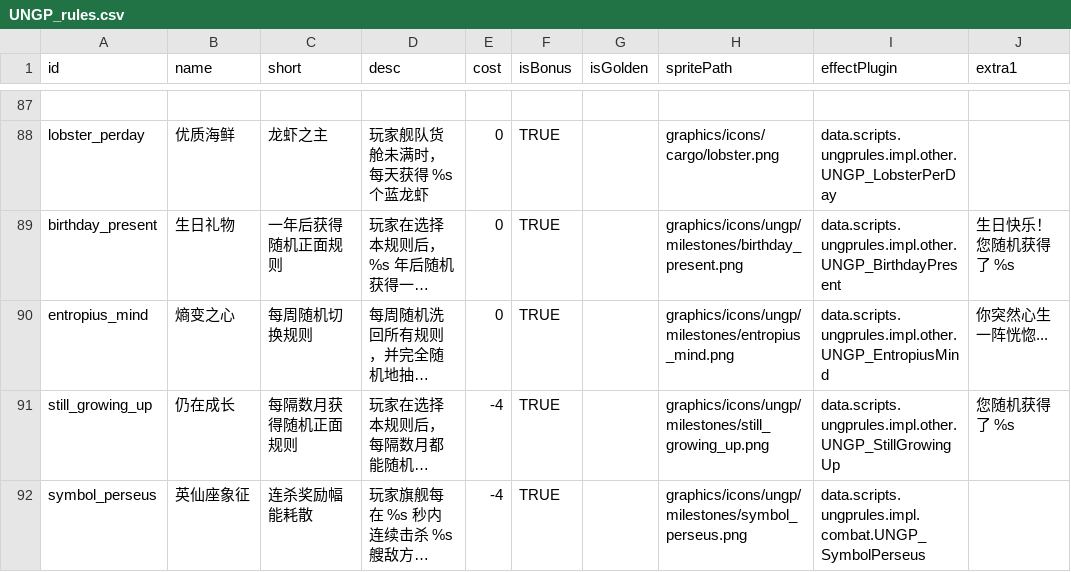
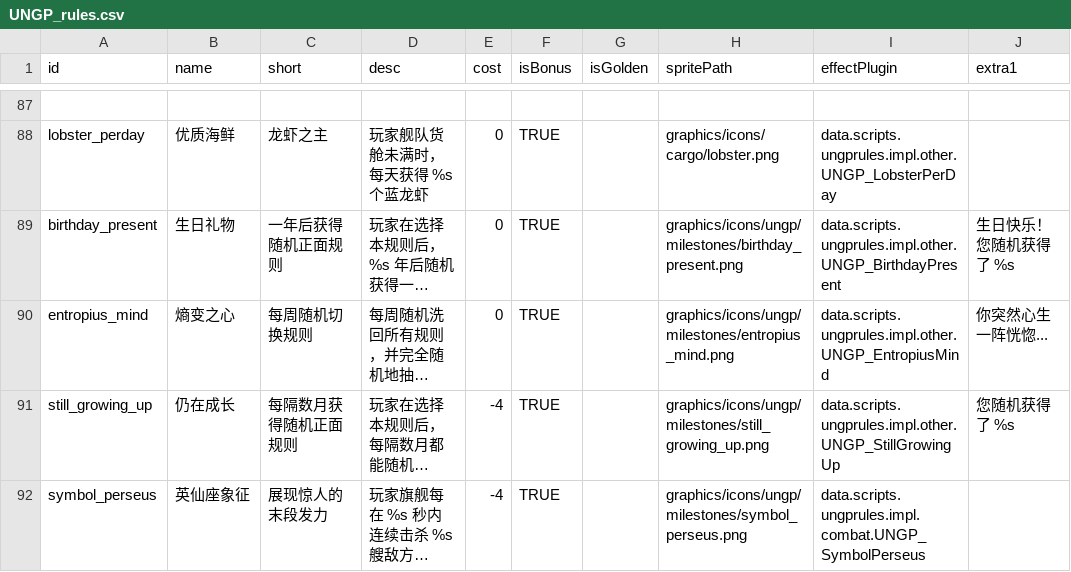
Before and after one commit to TruthOriginem/UNGP, a CSV file: data/campaign/UNGP_rules.csv, drawn as a sheet; only a part is shown, gaps mark what is left out; long unchanged cells end in …; the diff names each change by its address in the sheet, - before the commit and + after, or states it on an @@ line.

```diff
--- a/data/campaign/UNGP_rules.csv
+++ b/data/campaign/UNGP_rules.csv
-C92 (short): 连杀奖励幅能耗散
+C92 (short): 展现惊人的末段发力
```
Also changed, not shown: data/campaign/UNGP_rules_ENG.csv.
